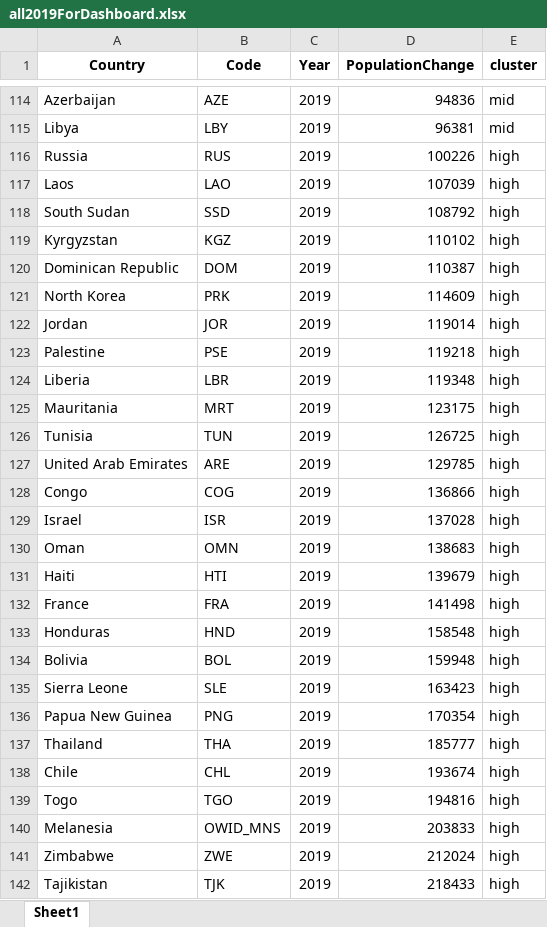
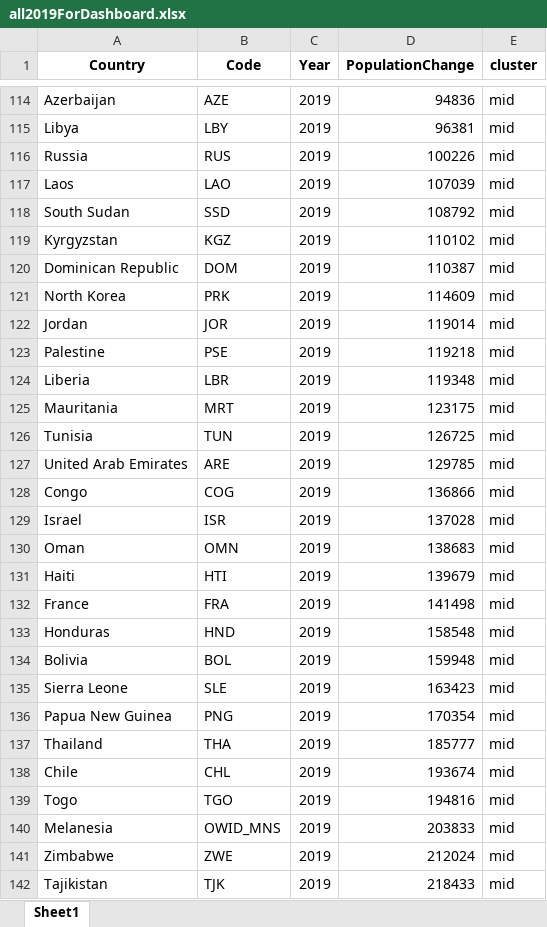
Before and after one commit to ksyanyu/543Final, an Excel workbook: FinalDashboard/all2019ForDashboard.xlsx, sheet Sheet1, drawn as a sheet; only a part is shown, gaps mark what is left out; values as stored, in another font and other column widths than the file's, no borders; the diff covers the shown part only; the diff names each change by its address in the sheet, - before the commit and + after, or states it on an @@ line.

Commit message:
Update all2019ForDashboard.xlsx

```diff
--- a/FinalDashboard/all2019ForDashboard.xlsx (sheet Sheet1)
+++ b/FinalDashboard/all2019ForDashboard.xlsx (sheet Sheet1)
-E116:E142 (cluster): high
+E116:E142 (cluster): mid
```
Also changed, not shown: 41 edited cells elsewhere in this sheet.
